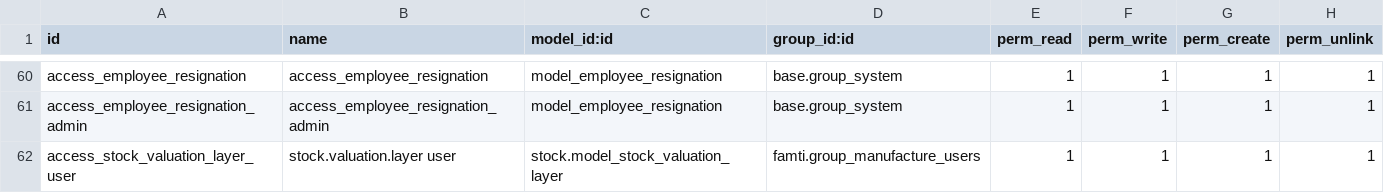
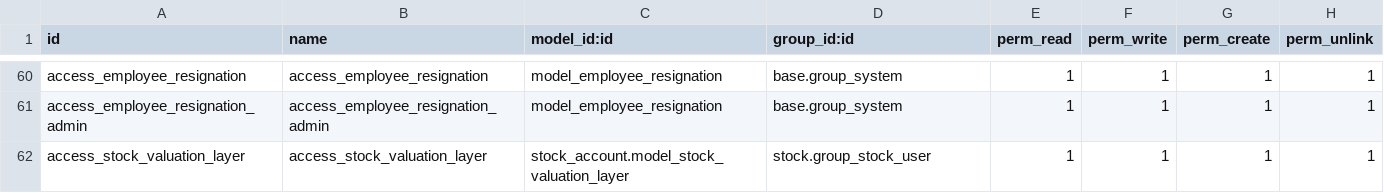
Before and after one commit to KritikaAgeis/Famti, a CSV file: famti/security/ir.model.access.csv, drawn as a sheet; only a part is shown, gaps mark what is left out.

Commit message:
[update] for the access error

```diff
--- a/famti/security/ir.model.access.csv
+++ b/famti/security/ir.model.access.csv
@@ -61,2 +61,2 @@ access_employee_resignation,access_employee_resignation,model_employee_resignati
 access_employee_resignation_admin,access_employee_resignation_admin,model_employee_resignation,base.group_system,1,1,1,1
-access_stock_valuation_layer_user,stock.valuation.layer user,stock.model_stock_valuation_layer,famti.group_manufacture_users,1,1,1,1
+access_stock_valuation_layer,access_stock_valuation_layer,stock_account.model_stock_valuation_layer,stock.group_stock_user,1,1,1,1
```
Also changed, not shown: 1 other file.
